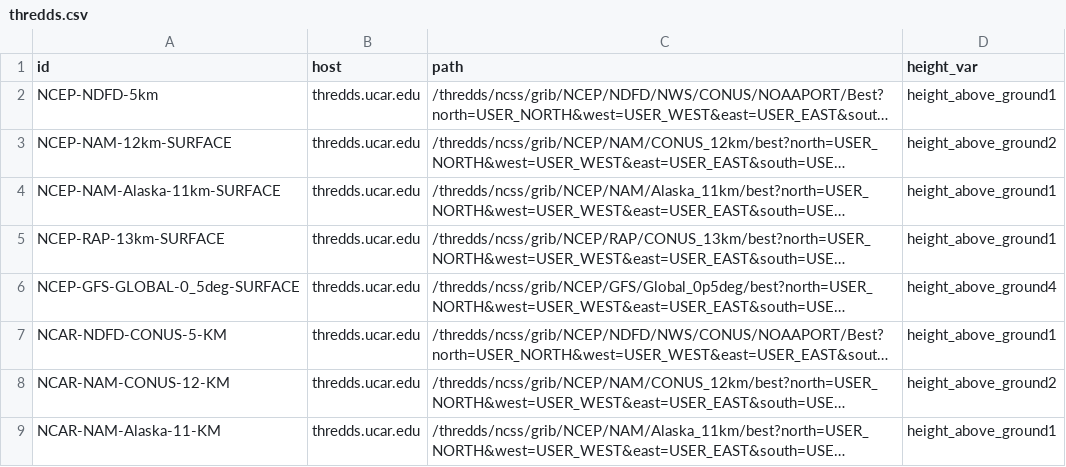
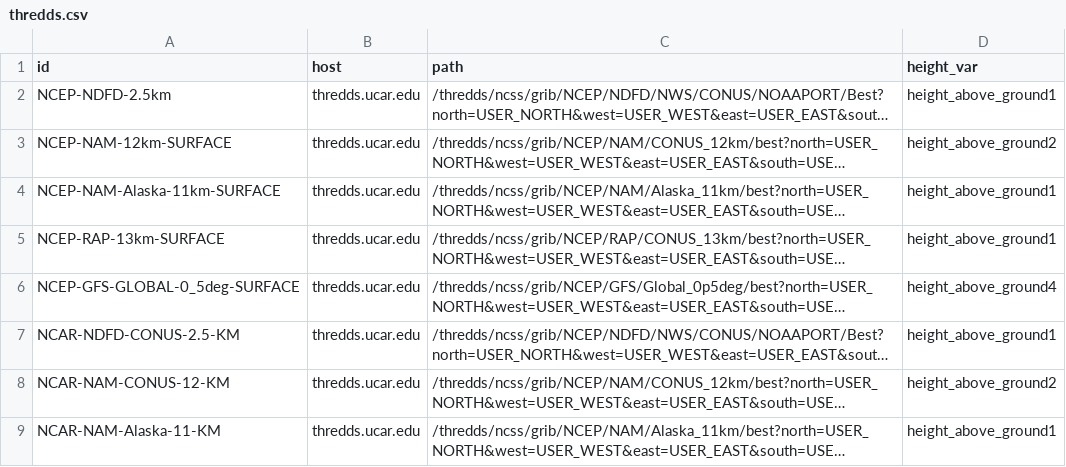
Before and after one commit to vrieraj/windninja2web, a CSV file: data/thredds.csv, drawn as a sheet; only a part is shown; long unchanged cells end in …; the diff names each change by its address in the sheet, - before the commit and + after, or states it on an @@ line.

Commit message:
update NDFD to 2.5 km

```diff
--- a/data/thredds.csv
+++ b/data/thredds.csv
-A2 (id): NCEP-NDFD-5km
+A2 (id): NCEP-NDFD-2.5km
-A7 (id): NCAR-NDFD-CONUS-5-KM
+A7 (id): NCAR-NDFD-CONUS-2.5-KM
```
Also changed, not shown: 2 other files.
